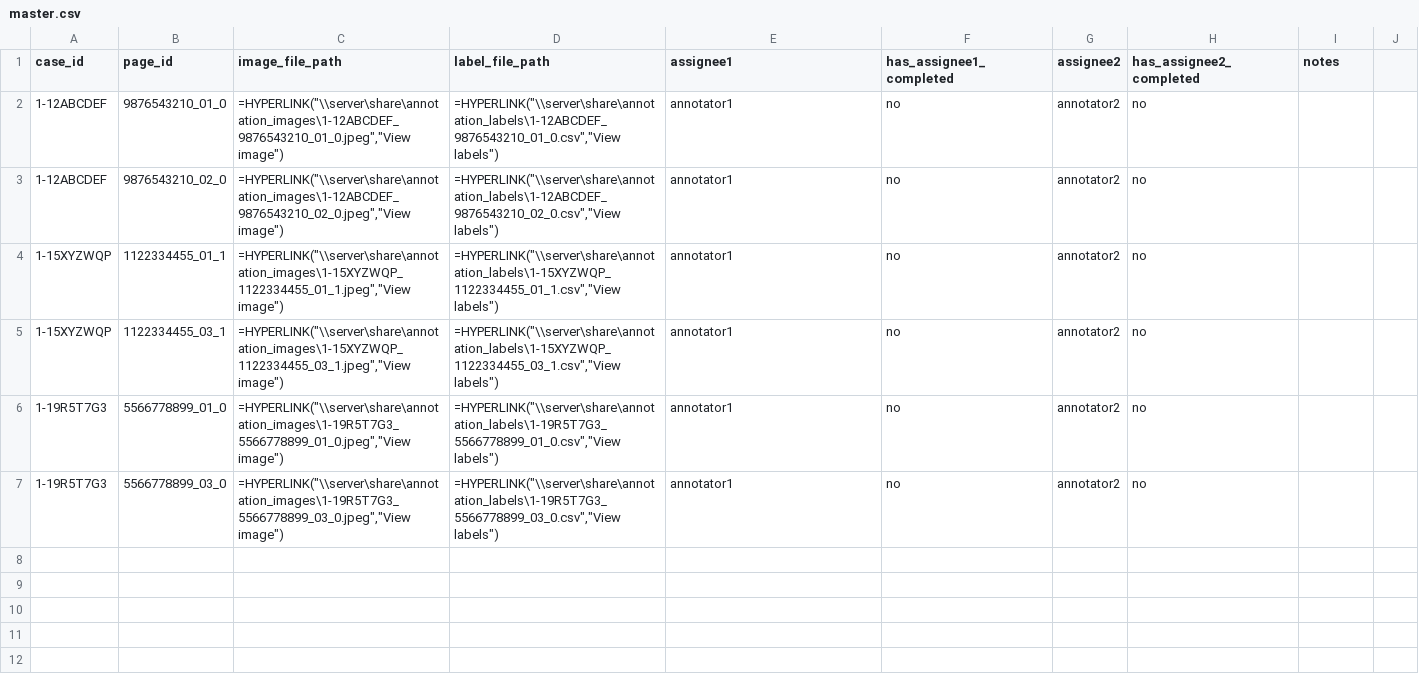
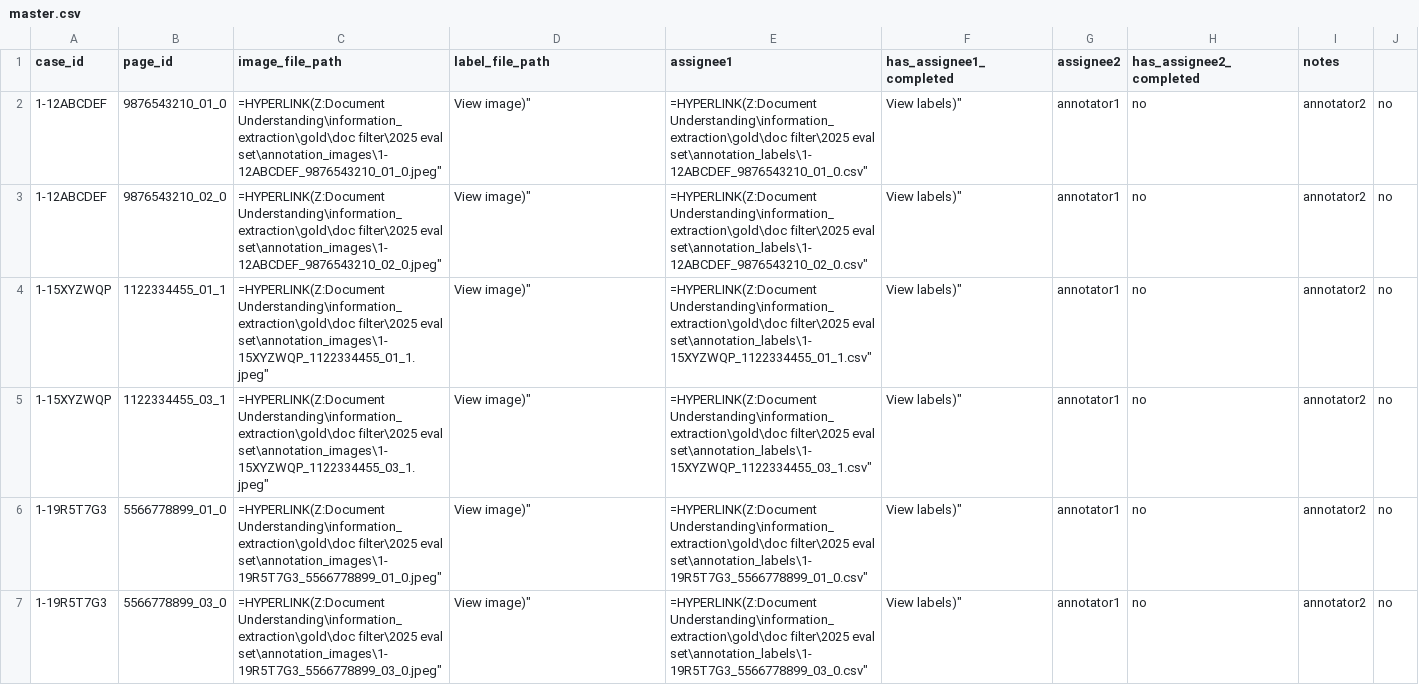
Before and after one commit to tmnestor/LayoutLM_annotation_ms, a CSV file: data/master.csv, drawn as a sheet.

Commit message:
📝 Update README.md and master.csv to improve Excel hyperlink handling and clarify network share usage

```diff
--- a/data/master.csv
+++ b/data/master.csv
@@ -1,7 +1,7 @@
 case_id,page_id,image_file_path,label_file_path,assignee1,has_assignee1_completed,assignee2,has_assignee2_completed,notes
-1-12ABCDEF,9876543210_01_0,"=HYPERLINK(""\\server\share\annotation_images\1-12ABCDEF_9876543210_01_0.jpeg"",""View image"")","=HYPERLINK(""\\server\share\annotation_labels\1-12ABCDEF_9876543210_01_0.csv"",""View labels"")",annotator1,no,annotator2,no,
-1-12ABCDEF,9876543210_02_0,"=HYPERLINK(""\\server\share\annotation_images\1-12ABCDEF_9876543210_02_0.jpeg"",""View image"")","=HYPERLINK(""\\server\share\annotation_labels\1-12ABCDEF_9876543210_02_0.csv"",""View labels"")",annotator1,no,annotator2,no,
-1-15XYZWQP,1122334455_01_1,"=HYPERLINK(""\\server\share\annotation_images\1-15XYZWQP_1122334455_01_1.jpeg"",""View image"")","=HYPERLINK(""\\server\share\annotation_labels\1-15XYZWQP_1122334455_01_1.csv"",""View labels"")",annotator1,no,annotator2,no,
-1-15XYZWQP,1122334455_03_1,"=HYPERLINK(""\\server\share\annotation_images\1-15XYZWQP_1122334455_03_1.jpeg"",""View image"")","=HYPERLINK(""\\server\share\annotation_labels\1-15XYZWQP_1122334455_03_1.csv"",""View labels"")",annotator1,no,annotator2,no,
-1-19R5T7G3,5566778899_01_0,"=HYPERLINK(""\\server\share\annotation_images\1-19R5T7G3_5566778899_01_0.jpeg"",""View image"")","=HYPERLINK(""\\server\share\annotation_labels\1-19R5T7G3_5566778899_01_0.csv"",""View labels"")",annotator1,no,annotator2,no,
-1-19R5T7G3,5566778899_03_0,"=HYPERLINK(""\\server\share\annotation_images\1-19R5T7G3_5566778899_03_0.jpeg"",""View image"")","=HYPERLINK(""\\server\share\annotation_labels\1-19R5T7G3_5566778899_03_0.csv"",""View labels"")",annotator1,no,annotator2,no,
+1-12ABCDEF,9876543210_01_0,"=HYPERLINK("Z:Document Understanding\information_extraction\gold\doc filter\2025 eval set\annotation_images\1-12ABCDEF_9876543210_01_0.jpeg","View image")","=HYPERLINK("Z:Document Understanding\information_extraction\gold\doc filter\2025 eval set\annotation_labels\1-12ABCDEF_9876543210_01_0.csv","View labels")",annotator1,no,annotator2,no,
+1-12ABCDEF,9876543210_02_0,"=HYPERLINK("Z:Document Understanding\information_extraction\gold\doc filter\2025 eval set\annotation_images\1-12ABCDEF_9876543210_02_0.jpeg","View image")","=HYPERLINK("Z:Document Understanding\information_extraction\gold\doc filter\2025 eval set\annotation_labels\1-12ABCDEF_9876543210_02_0.csv","View labels")",annotator1,no,annotator2,no,
+1-15XYZWQP,1122334455_01_1,"=HYPERLINK("Z:Document Understanding\information_extraction\gold\doc filter\2025 eval set\annotation_images\1-15XYZWQP_1122334455_01_1.jpeg","View image")","=HYPERLINK("Z:Document Understanding\information_extraction\gold\doc filter\2025 eval set\annotation_labels\1-15XYZWQP_1122334455_01_1.csv","View labels")",annotator1,no,annotator2,no,
+1-15XYZWQP,1122334455_03_1,"=HYPERLINK("Z:Document Understanding\information_extraction\gold\doc filter\2025 eval set\annotation_images\1-15XYZWQP_1122334455_03_1.jpeg","View image")","=HYPERLINK("Z:Document Understanding\information_extraction\gold\doc filter\2025 eval set\annotation_labels\1-15XYZWQP_1122334455_03_1.csv","View labels")",annotator1,no,annotator2,no,
+1-19R5T7G3,5566778899_01_0,"=HYPERLINK("Z:Document Understanding\information_extraction\gold\doc filter\2025 eval set\annotation_images\1-19R5T7G3_5566778899_01_0.jpeg","View image")","=HYPERLINK("Z:Document Understanding\information_extraction\gold\doc filter\2025 eval set\annotation_labels\1-19R5T7G3_5566778899_01_0.csv","View labels")",annotator1,no,annotator2,no,
+1-19R5T7G3,5566778899_03_0,"=HYPERLINK("Z:Document Understanding\information_extraction\gold\doc filter\2025 eval set\annotation_images\1-19R5T7G3_5566778899_03_0.jpeg","View image")","=HYPERLINK("Z:Document Understanding\information_extraction\gold\doc filter\2025 eval set\annotation_labels\1-19R5T7G3_5566778899_03_0.csv","View labels")",annotator1,no,annotator2,no,
```
Also changed, not shown: 2 other files.
